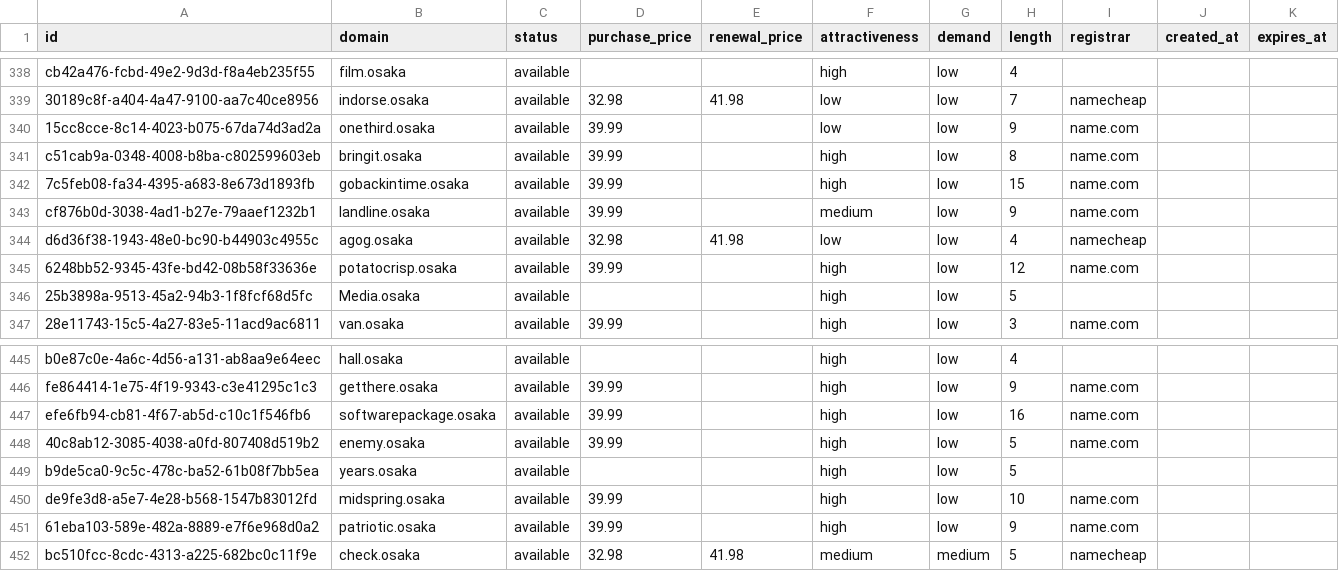
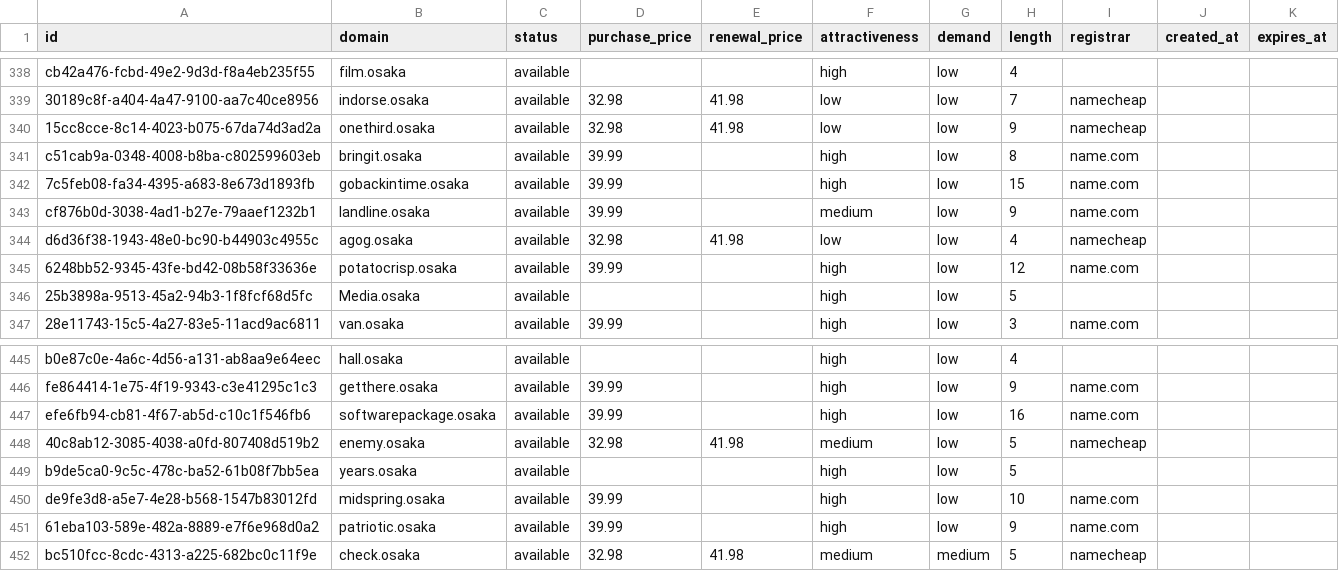
Before and after one commit to UniqueDomains/osaka-oneword-domains, a CSV file: osaka.csv, drawn as a sheet; only a part is shown, gaps mark what is left out.

Commit message:
Domains update

```diff
--- a/osaka.csv
+++ b/osaka.csv
@@ -339,3 +339,3 @@ cb42a476-fcbd-49e2-9d3d-f8a4eb235f55,film.osaka,available,,,high,low,4,,,
 30189c8f-a404-4a47-9100-aa7c40ce8956,indorse.osaka,available,32.98,41.98,low,low,7,namecheap,,
-15cc8cce-8c14-4023-b075-67da74d3ad2a,onethird.osaka,available,39.99,,low,low,9,name.com,,
+15cc8cce-8c14-4023-b075-67da74d3ad2a,onethird.osaka,available,32.98,41.98,low,low,9,namecheap,,
 c51cab9a-0348-4008-b8ba-c802599603eb,bringit.osaka,available,39.99,,high,low,8,name.com,,
@@ -447,3 +447,3 @@ fe864414-1e75-4f19-9343-c3e41295c1c3,getthere.osaka,available,39.99,,high,low,9,
 efe6fb94-cb81-4f67-ab5d-c10c1f546fb6,softwarepackage.osaka,available,39.99,,high,low,16,name.com,,
-40c8ab12-3085-4038-a0fd-807408d519b2,enemy.osaka,available,39.99,,high,low,5,name.com,,
+40c8ab12-3085-4038-a0fd-807408d519b2,enemy.osaka,available,32.98,41.98,medium,low,5,namecheap,,
 b9de5ca0-9c5c-478c-ba52-61b08f7bb5ea,years.osaka,available,,,high,low,5,,,
```
Also changed, not shown: 4 other files.
